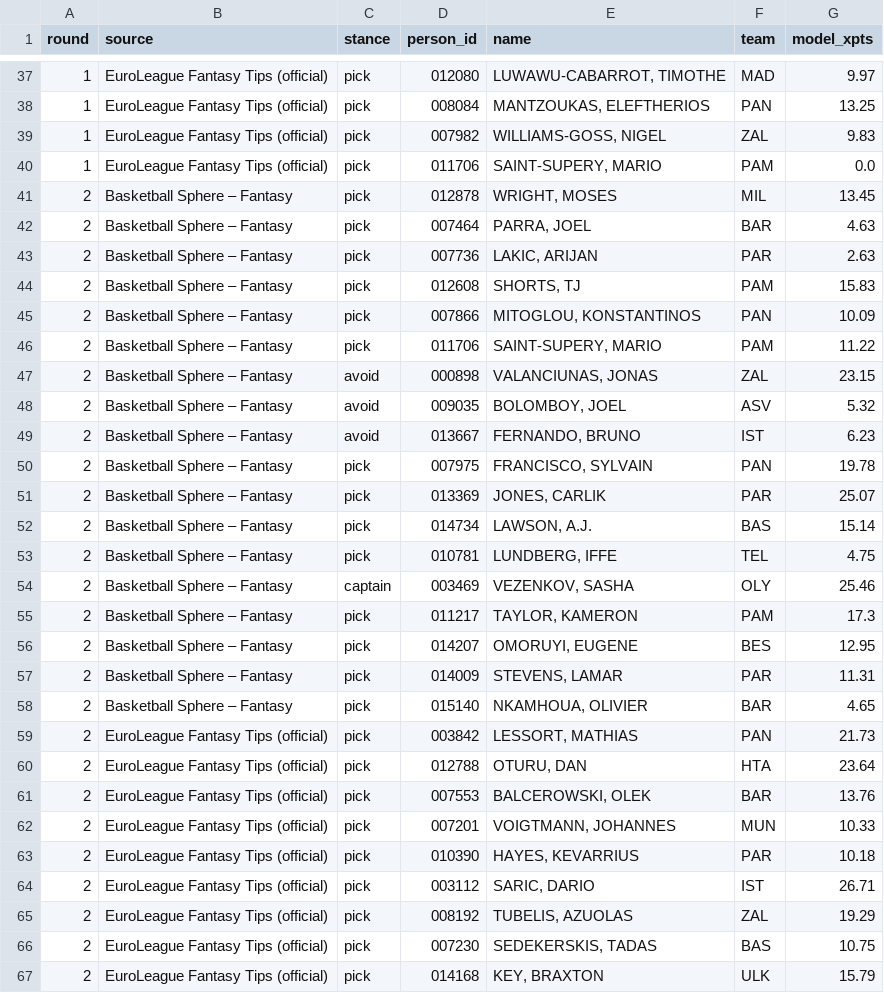
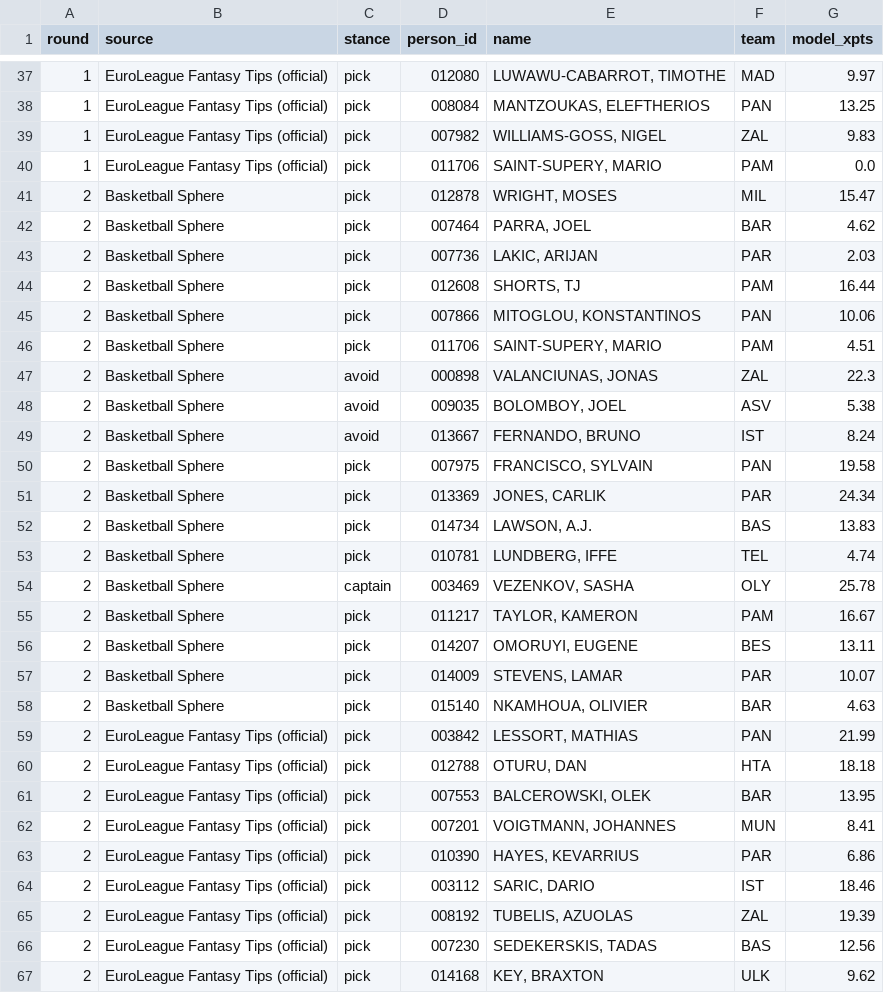
Before and after one commit to VaGlar/Euroleague-Fantasy-Challenge, a CSV file: data/public/expert_log.csv, drawn as a sheet; only a part is shown, gaps mark what is left out; the diff covers the shown part only.

Commit message:
data: update 2026-09-29 22:07

```diff
--- a/data/public/expert_log.csv
+++ b/data/public/expert_log.csv
@@ -40,28 +40,28 @@ round,source,stance,person_id,name,team,model_xpts
 1,EuroLeague Fantasy Tips (official),pick,011706,"SAINT-SUPERY, MARIO",PAM,0.0
-2,Basketball Sphere – Fantasy,pick,012878,"WRIGHT, MOSES",MIL,13.45
-2,Basketball Sphere – Fantasy,pick,007464,"PARRA, JOEL",BAR,4.63
-2,Basketball Sphere – Fantasy,pick,007736,"LAKIC, ARIJAN",PAR,2.63
-2,Basketball Sphere – Fantasy,pick,012608,"SHORTS, TJ",PAM,15.83
-2,Basketball Sphere – Fantasy,pick,007866,"MITOGLOU, KONSTANTINOS",PAN,10.09
-2,Basketball Sphere – Fantasy,pick,011706,"SAINT-SUPERY, MARIO",PAM,11.22
-2,Basketball Sphere – Fantasy,avoid,000898,"VALANCIUNAS, JONAS",ZAL,23.15
-2,Basketball Sphere – Fantasy,avoid,009035,"BOLOMBOY, JOEL",ASV,5.32
-2,Basketball Sphere – Fantasy,avoid,013667,"FERNANDO, BRUNO",IST,6.23
-2,Basketball Sphere – Fantasy,pick,007975,"FRANCISCO, SYLVAIN",PAN,19.78
-2,Basketball Sphere – Fantasy,pick,013369,"JONES, CARLIK",PAR,25.07
-2,Basketball Sphere – Fantasy,pick,014734,"LAWSON, A.J.",BAS,15.14
-2,Basketball Sphere – Fantasy,pick,010781,"LUNDBERG, IFFE",TEL,4.75
-2,Basketball Sphere – Fantasy,captain,003469,"VEZENKOV, SASHA",OLY,25.46
-2,Basketball Sphere – Fantasy,pick,011217,"TAYLOR, KAMERON",PAM,17.3
-2,Basketball Sphere – Fantasy,pick,014207,"OMORUYI, EUGENE",BES,12.95
-2,Basketball Sphere – Fantasy,pick,014009,"STEVENS, LAMAR",PAR,11.31
-2,Basketball Sphere – Fantasy,pick,015140,"NKAMHOUA, OLIVIER",BAR,4.65
-2,EuroLeague Fantasy Tips (official),pick,003842,"LESSORT, MATHIAS",PAN,21.73
-2,EuroLeague Fantasy Tips (official),pick,012788,"OTURU, DAN",HTA,23.64
-2,EuroLeague Fantasy Tips (official),pick,007553,"BALCEROWSKI, OLEK",BAR,13.76
-2,EuroLeague Fantasy Tips (official),pick,007201,"VOIGTMANN, JOHANNES",MUN,10.33
-2,EuroLeague Fantasy Tips (official),pick,010390,"HAYES, KEVARRIUS",PAR,10.18
-2,EuroLeague Fantasy Tips (official),pick,003112,"SARIC, DARIO",IST,26.71
-2,EuroLeague Fantasy Tips (official),pick,008192,"TUBELIS, AZUOLAS",ZAL,19.29
-2,EuroLeague Fantasy Tips (official),pick,007230,"SEDEKERSKIS, TADAS",BAS,10.75
-2,EuroLeague Fantasy Tips (official),pick,014168,"KEY, BRAXTON",ULK,15.79
+2,Basketball Sphere,pick,012878,"WRIGHT, MOSES",MIL,15.47
+2,Basketball Sphere,pick,007464,"PARRA, JOEL",BAR,4.62
+2,Basketball Sphere,pick,007736,"LAKIC, ARIJAN",PAR,2.03
+2,Basketball Sphere,pick,012608,"SHORTS, TJ",PAM,16.44
+2,Basketball Sphere,pick,007866,"MITOGLOU, KONSTANTINOS",PAN,10.06
+2,Basketball Sphere,pick,011706,"SAINT-SUPERY, MARIO",PAM,4.51
+2,Basketball Sphere,avoid,000898,"VALANCIUNAS, JONAS",ZAL,22.3
+2,Basketball Sphere,avoid,009035,"BOLOMBOY, JOEL",ASV,5.38
+2,Basketball Sphere,avoid,013667,"FERNANDO, BRUNO",IST,8.24
+2,Basketball Sphere,pick,007975,"FRANCISCO, SYLVAIN",PAN,19.58
+2,Basketball Sphere,pick,013369,"JONES, CARLIK",PAR,24.34
+2,Basketball Sphere,pick,014734,"LAWSON, A.J.",BAS,13.83
+2,Basketball Sphere,pick,010781,"LUNDBERG, IFFE",TEL,4.74
+2,Basketball Sphere,captain,003469,"VEZENKOV, SASHA",OLY,25.78
+2,Basketball Sphere,pick,011217,"TAYLOR, KAMERON",PAM,16.67
+2,Basketball Sphere,pick,014207,"OMORUYI, EUGENE",BES,13.11
+2,Basketball Sphere,pick,014009,"STEVENS, LAMAR",PAR,10.07
+2,Basketball Sphere,pick,015140,"NKAMHOUA, OLIVIER",BAR,4.63
+2,EuroLeague Fantasy Tips (official),pick,003842,"LESSORT, MATHIAS",PAN,21.99
+2,EuroLeague Fantasy Tips (official),pick,012788,"OTURU, DAN",HTA,18.18
+2,EuroLeague Fantasy Tips (official),pick,007553,"BALCEROWSKI, OLEK",BAR,13.95
+2,EuroLeague Fantasy Tips (official),pick,007201,"VOIGTMANN, JOHANNES",MUN,8.41
+2,EuroLeague Fantasy Tips (official),pick,010390,"HAYES, KEVARRIUS",PAR,6.86
+2,EuroLeague Fantasy Tips (official),pick,003112,"SARIC, DARIO",IST,18.46
+2,EuroLeague Fantasy Tips (official),pick,008192,"TUBELIS, AZUOLAS",ZAL,19.39
+2,EuroLeague Fantasy Tips (official),pick,007230,"SEDEKERSKIS, TADAS",BAS,12.56
+2,EuroLeague Fantasy Tips (official),pick,014168,"KEY, BRAXTON",ULK,9.62
```
Also changed, not shown: 19 edited cells elsewhere in this file, data/public/pred_log.csv, data/public/prices.csv, 14 other files.
